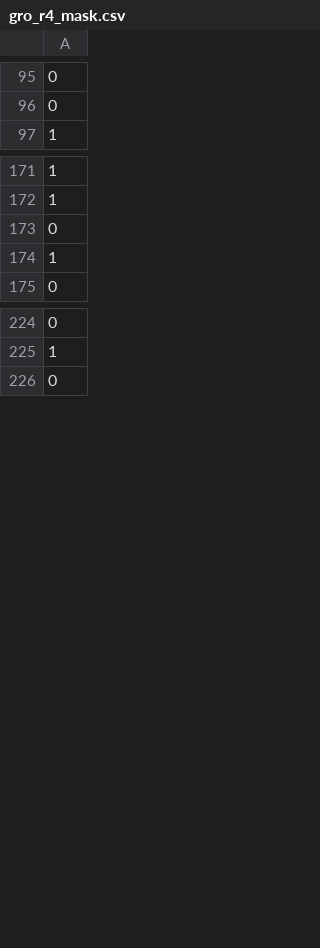
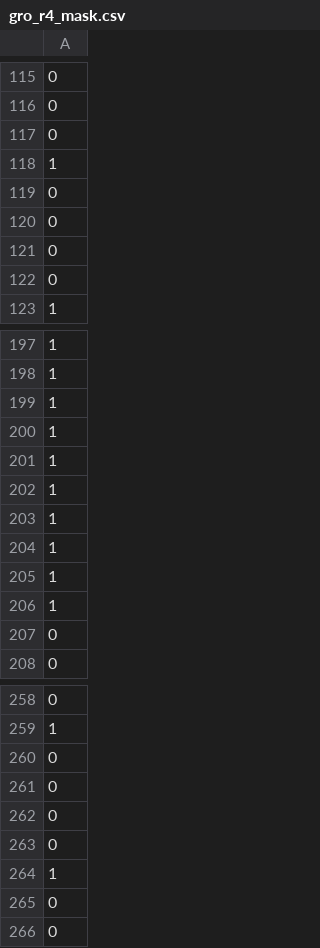
Before and after one commit to matt-bendel/ComparisonStudy, a CSV file: utils/fastmri/gro_r4_mask.csv, drawn as a sheet; only a part is shown, gaps mark what is left out; the diff covers the shown part only.

```diff
--- a/utils/fastmri/gro_r4_mask.csv
+++ b/utils/fastmri/gro_r4_mask.csv
@@ -96,2 +116,8 @@
 0
+0
+1
+0
+0
+0
+0
 1
@@ -172,4 +198,11 @@
 1
+1
+1
+1
+1
+1
+1
+1
+1
 0
-1
 0
@@ -225,2 +259,8 @@
 1
+0
+0
+0
+0
+1
+0
 0
```
Also changed, not shown: 40 added rows and 15 moved rows elsewhere in this file, 7 other files.
